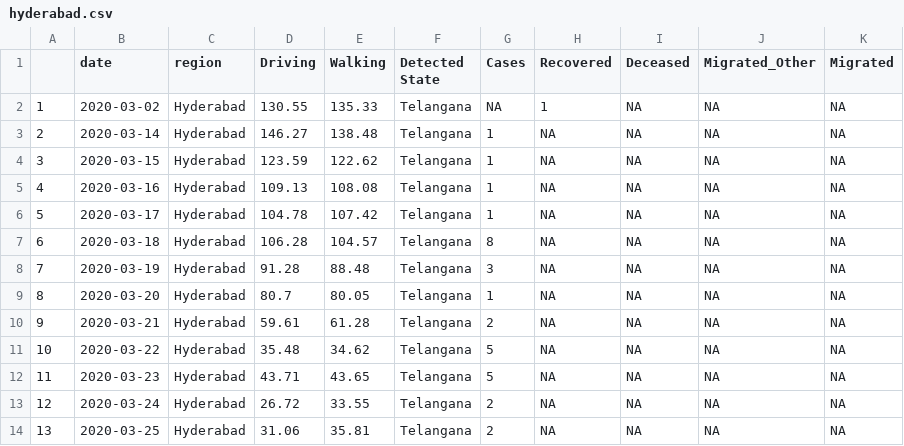
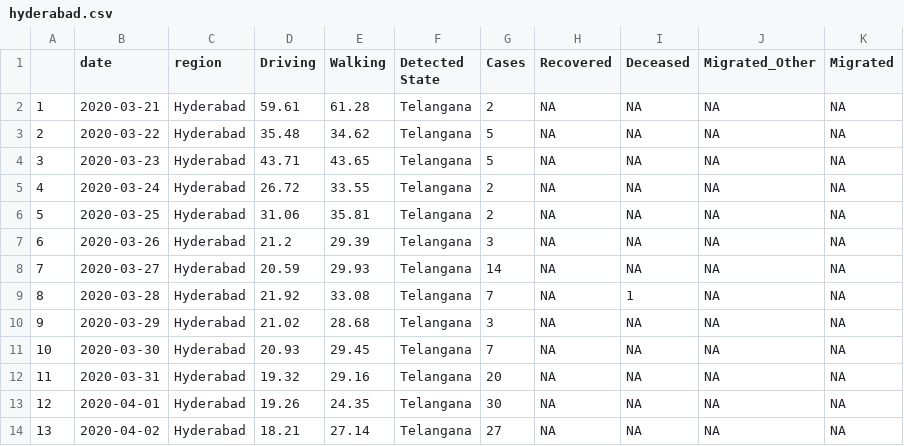
Before and after one commit to surbhibee/mobility, a CSV file: hyderabad.csv, drawn as a sheet; only a part is shown; the shorter side is filled out with more unchanged rows; removed rows and columns are numbered as before the commit, all else as after; the diff names each change by its address in the sheet, - before the commit and + after, or states it on an @@ line.

```diff
--- a/hyderabad.csv
+++ b/hyderabad.csv
-row 2: 1 | 2020-03-02 | Hyderabad | 130.55 | 135.33 | Telangana | NA | 1 | NA | NA | NA
-row 3: 2 | 2020-03-14 | Hyderabad | 146.27 | 138.48 | Telangana | 1 | NA | NA | NA | NA
-row 4: 3 | 2020-03-15 | Hyderabad | 123.59 | 122.62 | Telangana | 1 | NA | NA | NA | NA
-row 5: 4 | 2020-03-16 | Hyderabad | 109.13 | 108.08 | Telangana | 1 | NA | NA | NA | NA
-row 6: 5 | 2020-03-17 | Hyderabad | 104.78 | 107.42 | Telangana | 1 | NA | NA | NA | NA
-row 7: 6 | 2020-03-18 | Hyderabad | 106.28 | 104.57 | Telangana | 8 | NA | NA | NA | NA
-row 8: 7 | 2020-03-19 | Hyderabad | 91.28 | 88.48 | Telangana | 3 | NA | NA | NA | NA
-row 9: 8 | 2020-03-20 | Hyderabad | 80.7 | 80.05 | Telangana | 1 | NA | NA | NA | NA
@@ column A renumbered from row 2 down @@
```
Also changed, not shown: bangalore.csv, city.csv, 4 other files.
